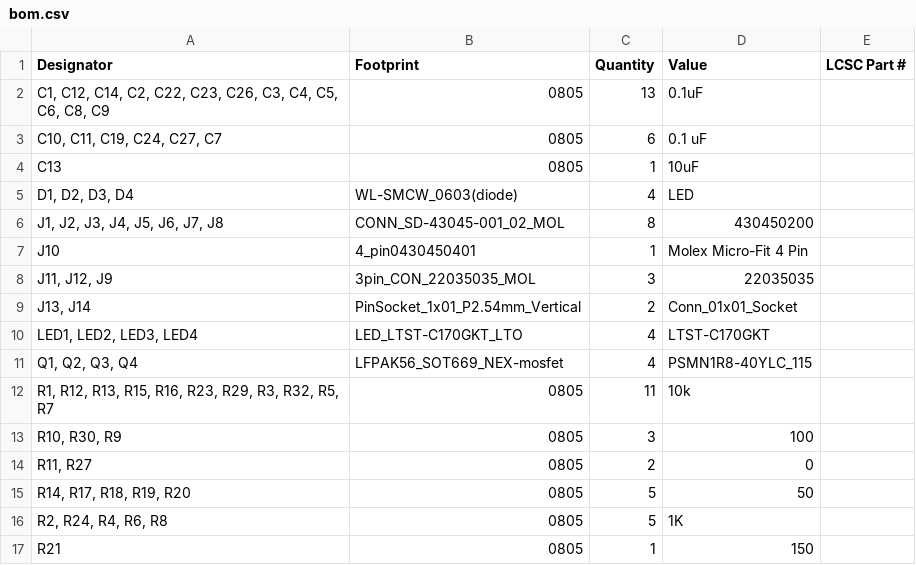
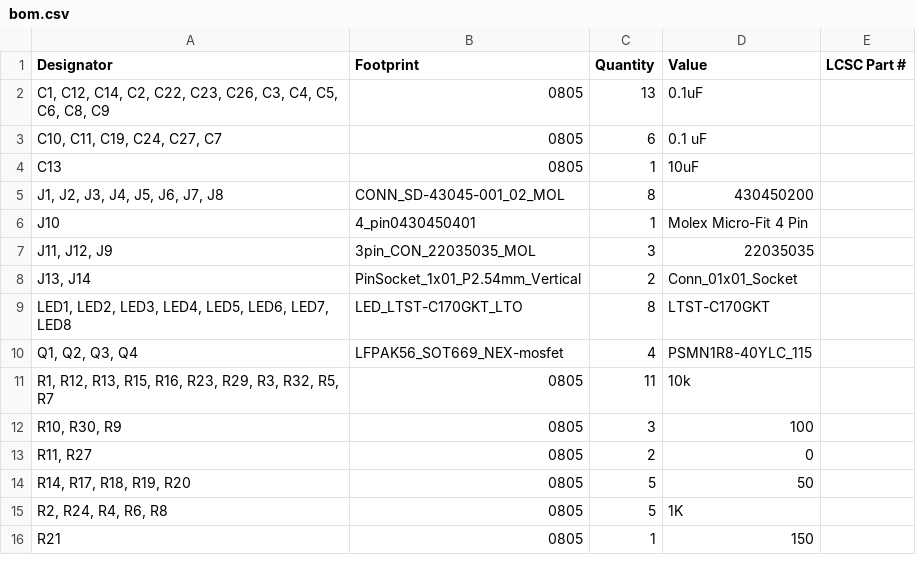
Before and after one commit to UCLA-Bruin-Supermileage/SMV_Boards_2026, a CSV file: Rear_Control_Board_Levi_Lichtmaher/production/bom.csv, drawn as a sheet; only a part is shown.

Commit message:
changed led footprint

```diff
--- a/Rear_Control_Board_Levi_Lichtmaher/production/bom.csv
+++ b/Rear_Control_Board_Levi_Lichtmaher/production/bom.csv
@@ -4,3 +4,2 @@
 C13,0805,1,10uF,
-"D1, D2, D3, D4",WL-SMCW_0603(diode),4,LED,
 "J1, J2, J3, J4, J5, J6, J7, J8",CONN_SD-43045-001_02_MOL,8,430450200,
@@ -9,3 +8,3 @@ J10,4_pin0430450401,1,Molex Micro-Fit 4 Pin,
 "J13, J14",PinSocket_1x01_P2.54mm_Vertical,2,Conn_01x01_Socket,
-"LED1, LED2, LED3, LED4",LED_LTST-C170GKT_LTO,4,LTST-C170GKT,
+"LED1, LED2, LED3, LED4, LED5, LED6, LED7, LED8",LED_LTST-C170GKT_LTO,8,LTST-C170GKT,
 "Q1, Q2, Q3, Q4",LFPAK56_SOT669_NEX-mosfet,4,PSMN1R8-40YLC_115,
```
Also changed, not shown: Rear_Control_Board_Levi_Lichtmaher/production/designators.csv, Rear_Control_Board_Levi_Lichtmaher/production/positions.csv, 13 other files.
